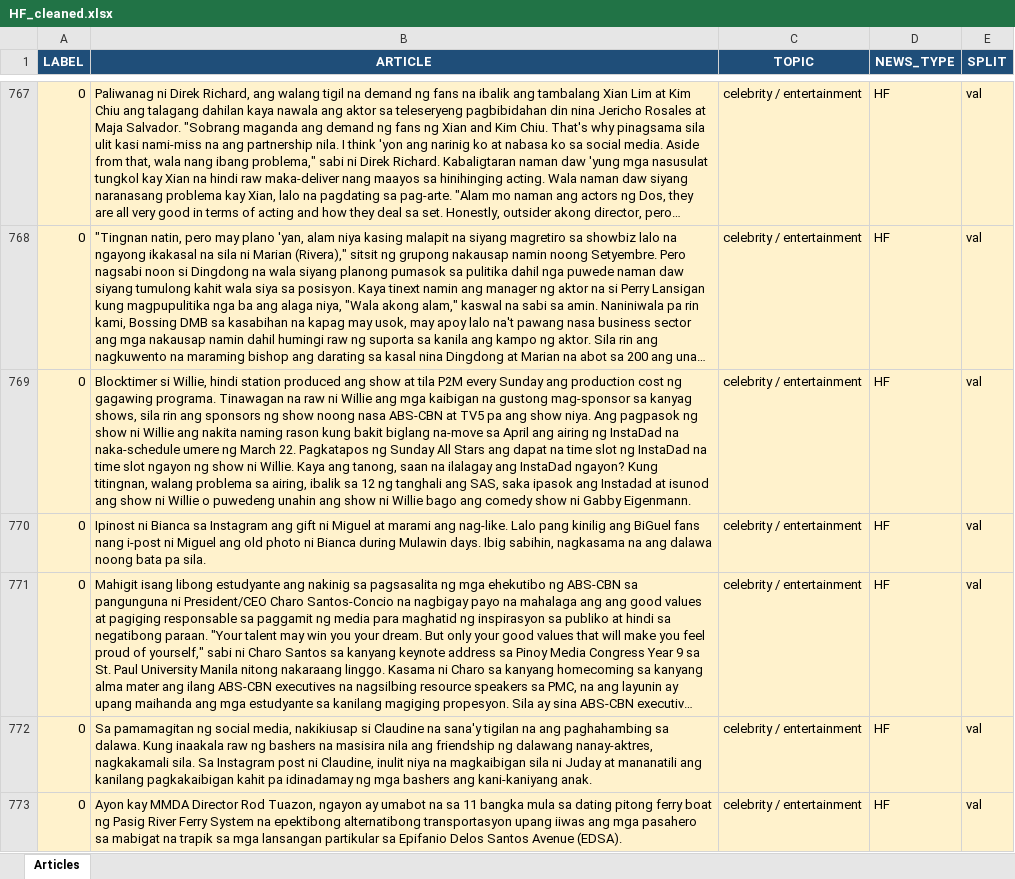
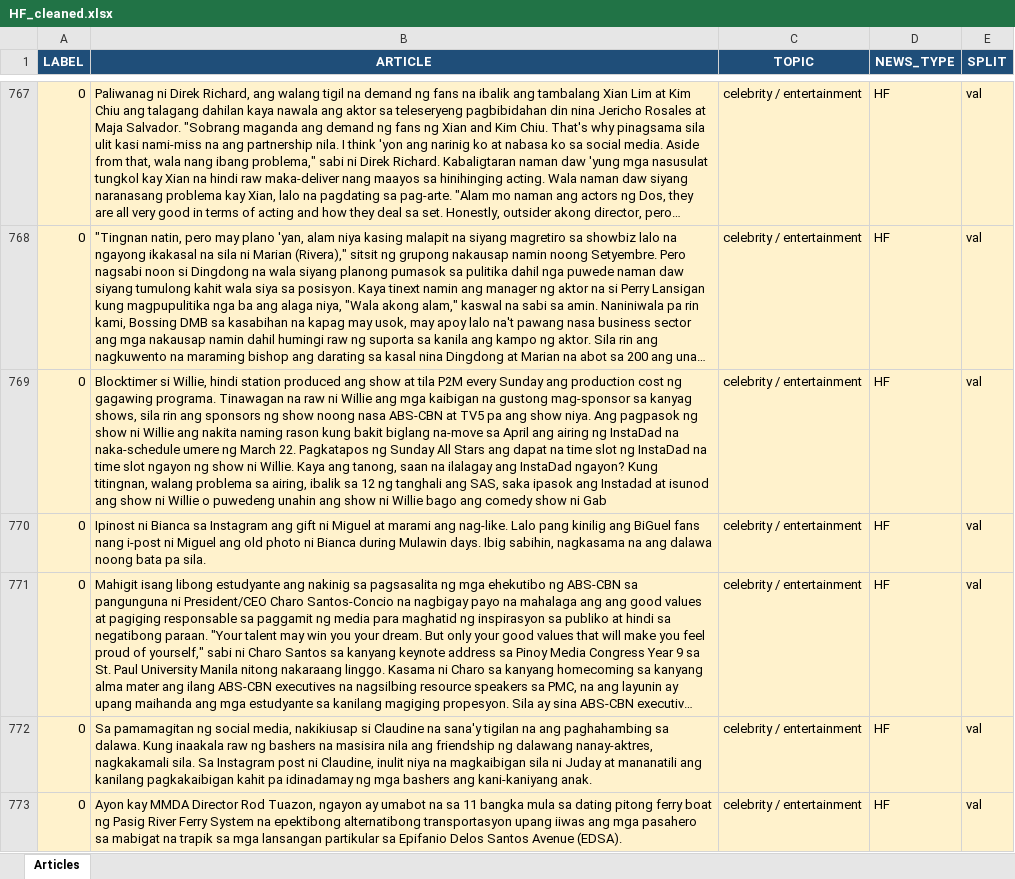
Before and after one commit to codenamenui/Thesis, an Excel workbook: HF_cleaned.xlsx, sheet Articles, drawn as a sheet; only a part is shown, gaps mark what is left out; long unchanged cells end in …; values as stored, in another font and other column widths than the file's, no borders; the diff covers the shown part only; the diff names each change by its address in the sheet, - before the commit and + after, or states it on an @@ line.

```diff
--- a/HF_cleaned.xlsx (sheet Articles)
+++ b/HF_cleaned.xlsx (sheet Articles)
-B769 (ARTICLE): …show ni Gabby Eigenmann.
+B769 (ARTICLE): …show ni Gab
```
Also changed, not shown: 30 edited cells elsewhere in this sheet, HF.xlsx, HR.xlsx, 6 other files.
